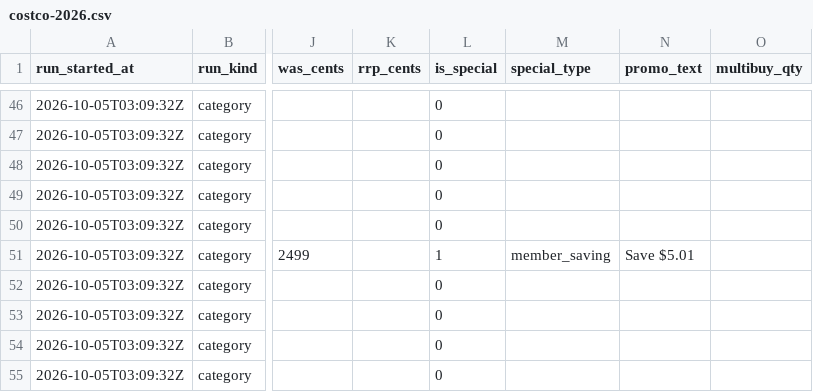
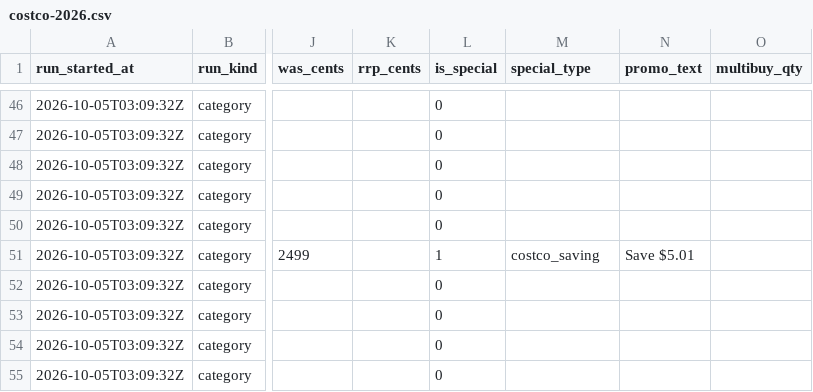
Before and after one commit to marqueztandog7-del/family-specials, a CSV file: history/observations/costco-2026.csv, drawn as a sheet; only a part is shown, gaps mark what is left out; the diff covers the shown part only; the diff names each change by its address in the sheet, - before the commit and + after, or states it on an @@ line.

```diff
--- a/history/observations/costco-2026.csv
+++ b/history/observations/costco-2026.csv
-M51 (special_type): member_saving
+M51 (special_type): costco_saving
```
Also changed, not shown: 14 edited cells elsewhere in this file, 3 other files.
